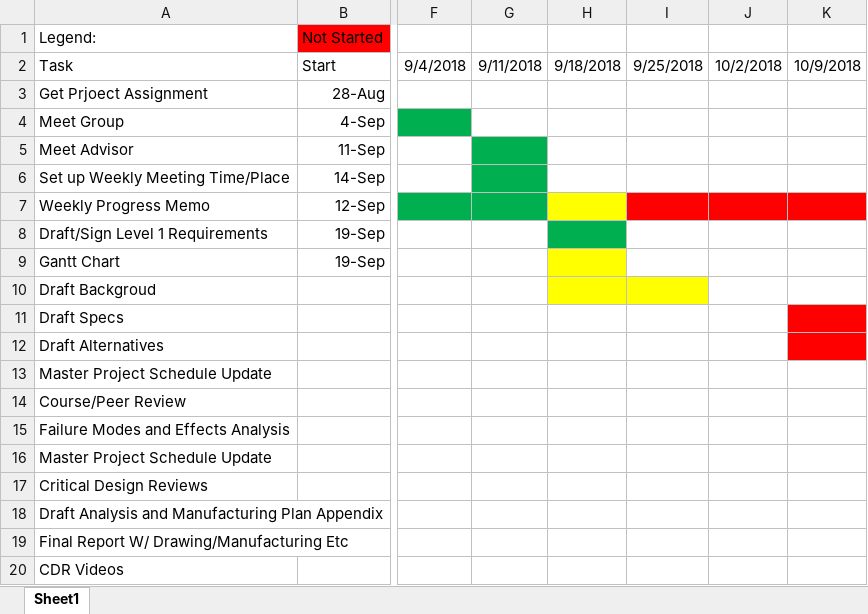
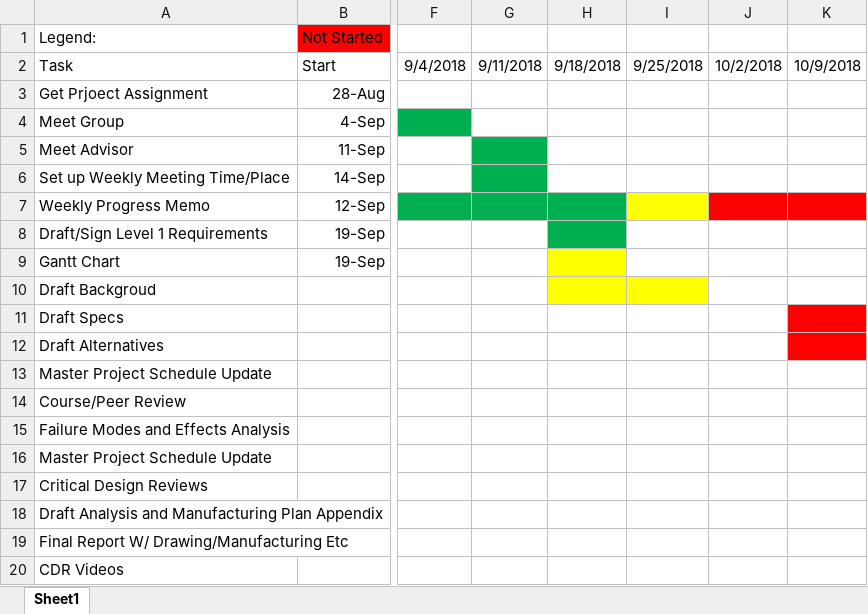
Before and after one commit to its-me-ivan/Capstone, an Excel workbook: Gantt Chart.xlsx, sheet Sheet1, drawn as a sheet; only a part is shown, gaps mark what is left out; values as stored, in another font and other column widths than the file's, no borders; the diff names each change by its address in the sheet, - before the commit and + after, or states it on an @@ line.

```diff
--- a/Gantt Chart.xlsx (sheet Sheet1)
+++ b/Gantt Chart.xlsx (sheet Sheet1)
-H7 fill: #FFFF00
+H7 fill: #00B050
-I7 fill: #FF0000
+I7 fill: #FFFF00
```
Also changed, not shown: 4 other files.
